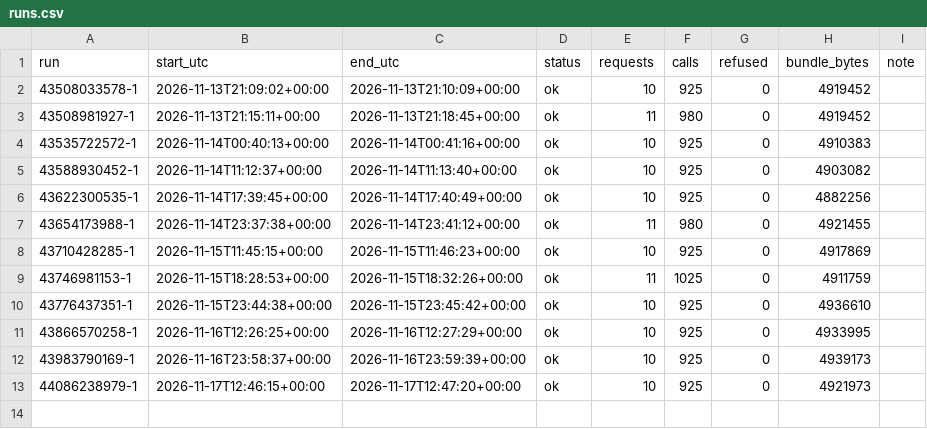
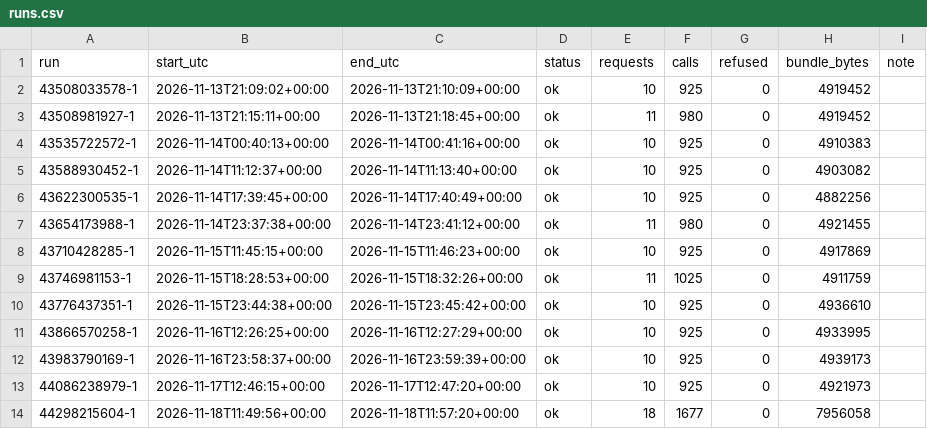
Before and after one commit to Alessandro-Lica/hikebuddy-weather, a CSV file: stats/runs.csv, drawn as a sheet; the diff names each change by its address in the sheet, - before the commit and + after, or states it on an @@ line.

```diff
--- a/stats/runs.csv
+++ b/stats/runs.csv
+row 14: 44298215604-1 | 2026-11-18T11:49:56+00:00 | 2026-11-18T11:57:20+00:00 | ok | 18 | 1677 | 0 | 7956058
```
Also changed, not shown: stats/daily.csv, stats/requests.csv.
